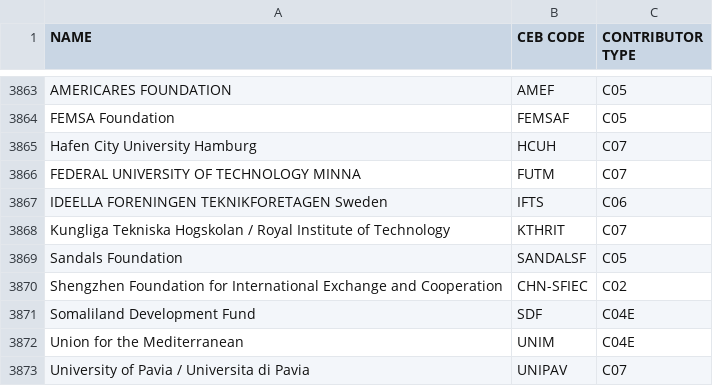
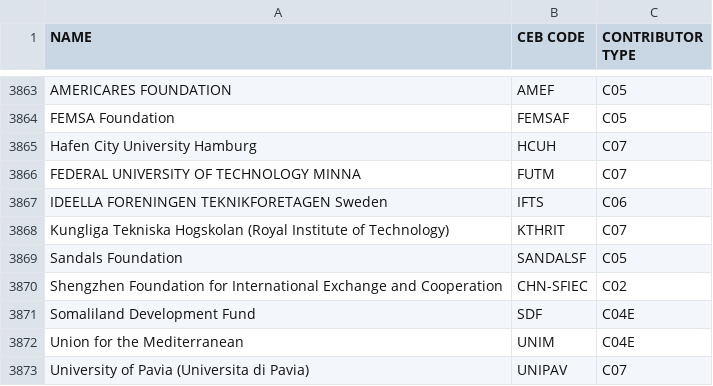
Before and after one commit to CEB-HLCM/FS-Public-Codes, a CSV file: DONORS.csv, drawn as a sheet; only a part is shown, gaps mark what is left out.

Commit message:
Updated DONORS

```diff
--- a/DONORS.csv
+++ b/DONORS.csv
@@ -3869,3 +3869,3 @@ FEDERAL UNIVERSITY OF TECHNOLOGY MINNA,FUTM,C07
 IDEELLA FORENINGEN TEKNIKFORETAGEN Sweden,IFTS,C06
-Kungliga Tekniska Hogskolan / Royal Institute of Technology,KTHRIT,C07
+Kungliga Tekniska Hogskolan (Royal Institute of Technology),KTHRIT,C07
 Sandals Foundation,SANDALSF,C05
@@ -3874,2 +3874,2 @@ Somaliland Development Fund,SDF,C04E
 Union for the Mediterranean,UNIM,C04E
-University of Pavia / Universita di Pavia,UNIPAV,C07
+University of Pavia (Universita di Pavia),UNIPAV,C07
```
